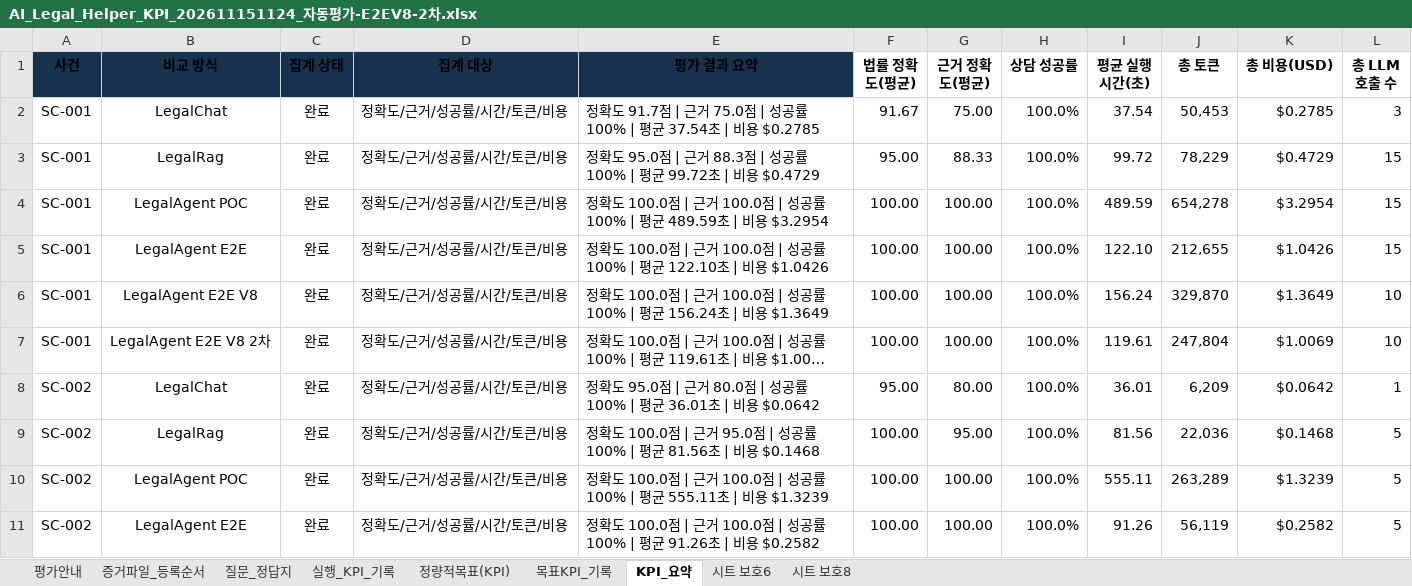
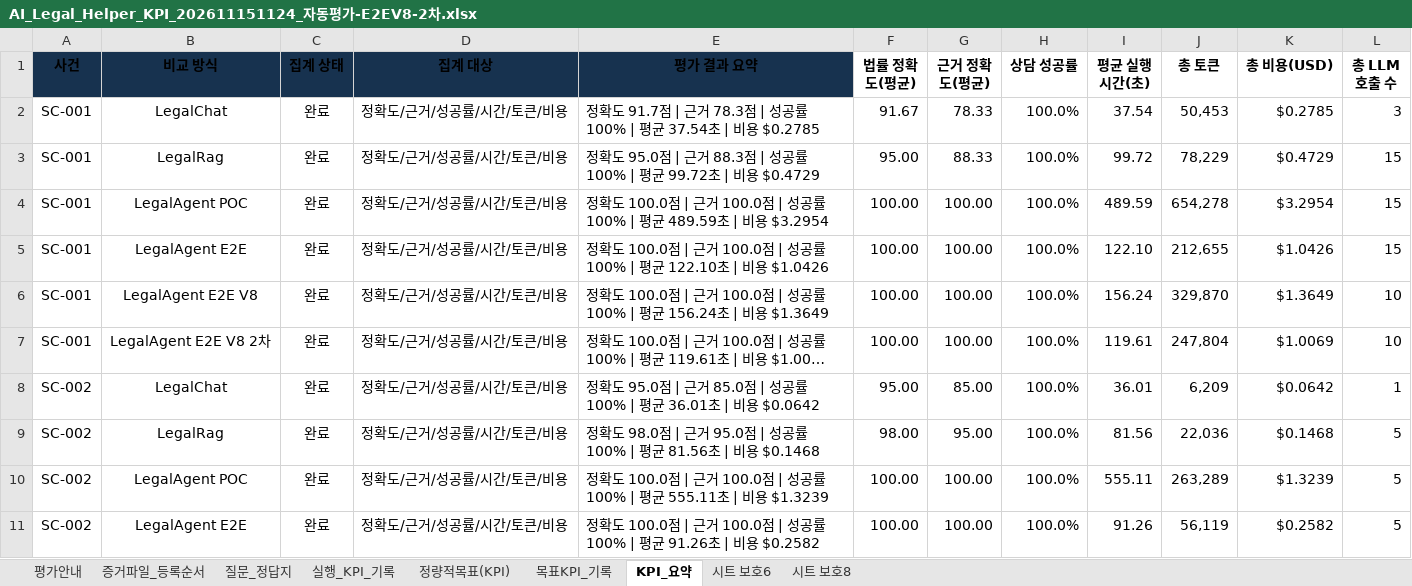
Before and after one commit to yjjungyo/ai-legal-helper, an Excel workbook: docs/evaluation/kpi/AI_Legal_Helper_KPI_202611151124_자동평가-E2EV8-2차.xlsx, sheet KPI_요약, drawn as a sheet; only a part is shown; long unchanged cells end in …; values as stored, in another font and other column widths than the file's, no borders; the diff names each change by its address in the sheet, - before the commit and + after, or states it on an @@ line.

```diff
--- a/docs/evaluation/kpi/AI_Legal_Helper_KPI_202611151124_자동평가-E2EV8-2차.xlsx (sheet KPI_요약)
+++ b/docs/evaluation/kpi/AI_Legal_Helper_KPI_202611151124_자동평가-E2EV8-2차.xlsx (sheet KPI_요약)
-E2 (평가 결과 요약): …| 근거 75.0점 | 성…
+E2 (평가 결과 요약): …| 근거 78.3점 | 성…
-G2 (근거 정확도(평균)): 75.00
+G2 (근거 정확도(평균)): 78.33
-E8 (평가 결과 요약): …| 근거 80.0점 | 성…
+E8 (평가 결과 요약): …| 근거 85.0점 | 성…
-G8 (근거 정확도(평균)): 80.00
+G8 (근거 정확도(평균)): 85.00
-E9 (평가 결과 요약): 정확도 100.0점 | 근…
+E9 (평가 결과 요약): 정확도 98.0점 | 근…
-F9 (법률 정확도(평균)): 100.00
+F9 (법률 정확도(평균)): 98.00
```
Also changed, not shown: sheet 실행_KPI_기록, sheet 목표KPI_기록, 2 other files.
